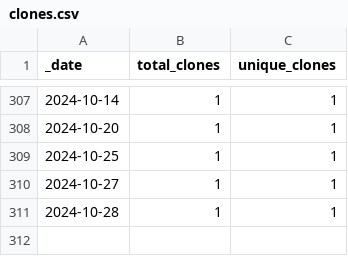
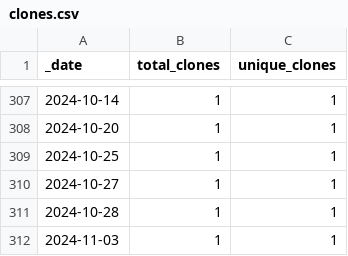
Before and after one commit to roberts-farm-of-ideas/1, a CSV file: traffic/clones.csv, drawn as a sheet; only a part is shown, gaps mark what is left out.

Commit message:
GitHub traffic

```diff
--- a/traffic/clones.csv
+++ b/traffic/clones.csv
@@ -311 +311,2 @@ _date,total_clones,unique_clones
 2024-10-28,1,1
+2024-11-03,1,1
```
Also changed, not shown: 1 other file.
